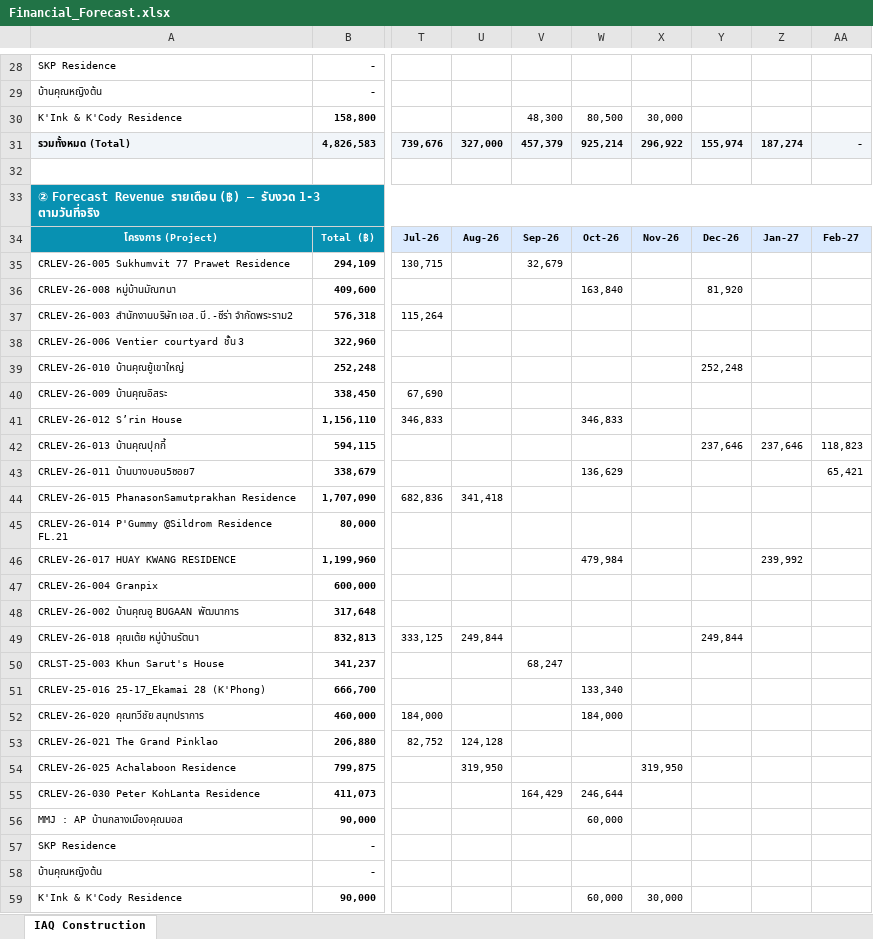
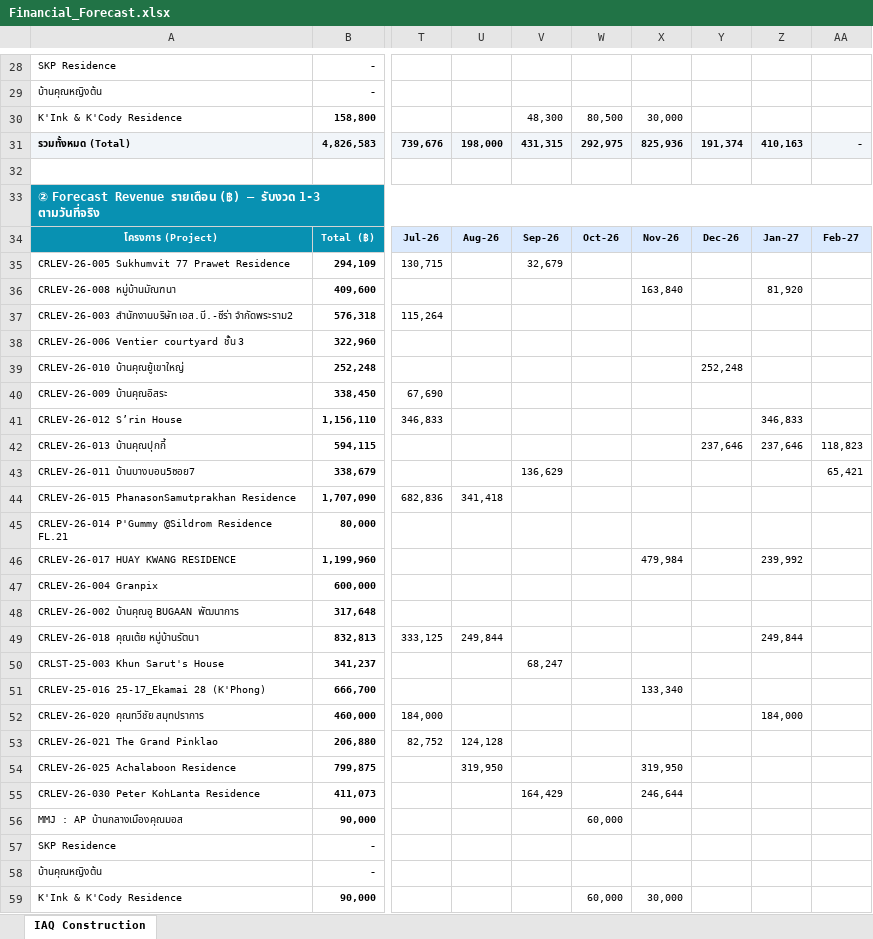
Before and after one commit to wyuwachotiphan-crypto/CM-Dashborad, an Excel workbook: Financial_Forecast.xlsx, sheet IAQ Construction, drawn as a sheet; only a part is shown, gaps mark what is left out; values as stored, in another font and other column widths than the file's, no borders; the diff covers the shown part only; the diff names each change by its address in the sheet, - before the commit and + after, or states it on an @@ line.

```diff
--- a/Financial_Forecast.xlsx (sheet IAQ Construction)
+++ b/Financial_Forecast.xlsx (sheet IAQ Construction)
-U31: 327,000
+U31: 198,000
-V31: 457,379
+V31: 431,315
-W31: 925,214
+W31: 292,975
-X31: 296,922
+X31: 825,936
-Y31: 155,974
+Y31: 191,374
-Z31: 187,274
+Z31: 410,163
-W36: 163,840
+W36: (empty)
-X36: (empty)
+X36: 163,840
-Y36: 81,920
+Y36: (empty)
-Z36: (empty)
+Z36: 81,920
-W41: 346,833
+W41: (empty)
-Z41: (empty)
+Z41: 346,833
-V43: (empty)
+V43: 136,629
-W43: 136,629
+W43: (empty)
-W46: 479,984
+W46: (empty)
-X46: (empty)
+X46: 479,984
-Y49: 249,844
+Y49: (empty)
-Z49: (empty)
+Z49: 249,844
-W51: 133,340
+W51: (empty)
-X51: (empty)
+X51: 133,340
-W52: 184,000
+W52: (empty)
-Z52: (empty)
+Z52: 184,000
-W55: 246,644
+W55: (empty)
-X55: (empty)
+X55: 246,644
```
Also changed, not shown: 30 edited cells elsewhere in this sheet, 1 other file.
